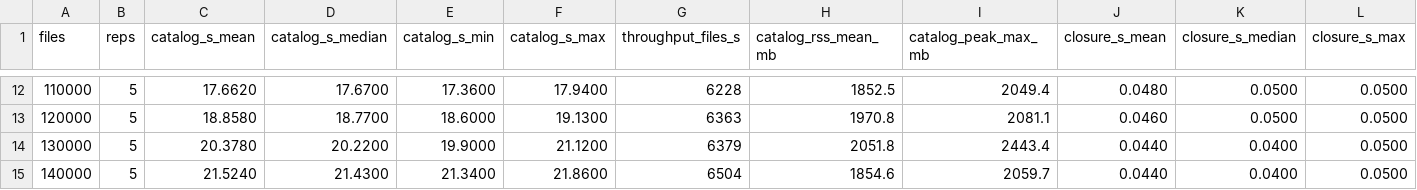
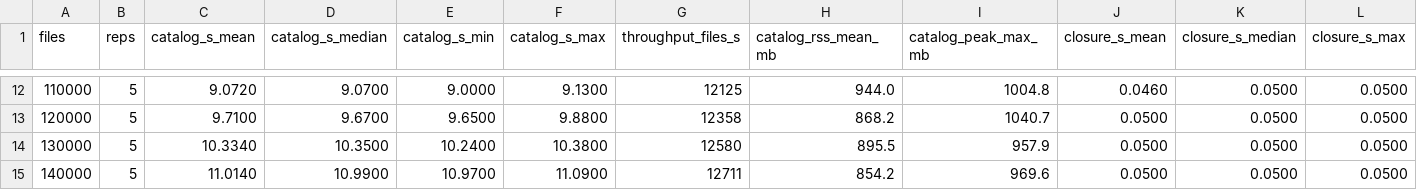
Before and after one commit to trislu/netconf-language-server, a CSV file: docs/perf/giant-scale-2026-09/summary.csv, drawn as a sheet; only a part is shown, gaps mark what is left out; the diff covers the shown part only; the diff names each change by its address in the sheet, - before the commit and + after, or states it on an @@ line.

```diff
--- a/docs/perf/giant-scale-2026-09/summary.csv
+++ b/docs/perf/giant-scale-2026-09/summary.csv
-C12 (catalog_s_mean): 17.6620
+C12 (catalog_s_mean): 9.0720
-D12 (catalog_s_median): 17.6700
+D12 (catalog_s_median): 9.0700
-E12 (catalog_s_min): 17.3600
+E12 (catalog_s_min): 9.0000
-F12 (catalog_s_max): 17.9400
+F12 (catalog_s_max): 9.1300
-G12 (throughput_files_s): 6228
+G12 (throughput_files_s): 12125
-H12 (catalog_rss_mean_mb): 1852.5
+H12 (catalog_rss_mean_mb): 944.0
-I12 (catalog_peak_max_mb): 2049.4
+I12 (catalog_peak_max_mb): 1004.8
-J12 (closure_s_mean): 0.0480
+J12 (closure_s_mean): 0.0460
-C13 (catalog_s_mean): 18.8580
+C13 (catalog_s_mean): 9.7100
-D13 (catalog_s_median): 18.7700
+D13 (catalog_s_median): 9.6700
-E13 (catalog_s_min): 18.6000
+E13 (catalog_s_min): 9.6500
-F13 (catalog_s_max): 19.1300
+F13 (catalog_s_max): 9.8800
-G13 (throughput_files_s): 6363
+G13 (throughput_files_s): 12358
-H13 (catalog_rss_mean_mb): 1970.8
+H13 (catalog_rss_mean_mb): 868.2
-I13 (catalog_peak_max_mb): 2081.1
+I13 (catalog_peak_max_mb): 1040.7
-J13 (closure_s_mean): 0.0460
+J13 (closure_s_mean): 0.0500
-C14 (catalog_s_mean): 20.3780
+C14 (catalog_s_mean): 10.3340
-D14 (catalog_s_median): 20.2200
+D14 (catalog_s_median): 10.3500
-E14 (catalog_s_min): 19.9000
+E14 (catalog_s_min): 10.2400
-F14 (catalog_s_max): 21.1200
+F14 (catalog_s_max): 10.3800
-G14 (throughput_files_s): 6379
+G14 (throughput_files_s): 12580
-H14 (catalog_rss_mean_mb): 2051.8
+H14 (catalog_rss_mean_mb): 895.5
-I14 (catalog_peak_max_mb): 2443.4
+I14 (catalog_peak_max_mb): 957.9
-J14:J15 (closure_s_mean): 0.0440
+J14:J15 (closure_s_mean): 0.0500
-K14:K15 (closure_s_median): 0.0400
+K14:K15 (closure_s_median): 0.0500
-C15 (catalog_s_mean): 21.5240
+C15 (catalog_s_mean): 11.0140
-D15 (catalog_s_median): 21.4300
+D15 (catalog_s_median): 10.9900
-E15 (catalog_s_min): 21.3400
+E15 (catalog_s_min): 10.9700
-F15 (catalog_s_max): 21.8600
+F15 (catalog_s_max): 11.0900
-G15 (throughput_files_s): 6504
+G15 (throughput_files_s): 12711
-H15 (catalog_rss_mean_mb): 1854.6
+H15 (catalog_rss_mean_mb): 854.2
-I15 (catalog_peak_max_mb): 2059.7
+I15 (catalog_peak_max_mb): 969.6
```
Also changed, not shown: 111 edited cells elsewhere in this file, docs/perf/giant-scale-2026-09/results/raw.tsv, 2 other files.
